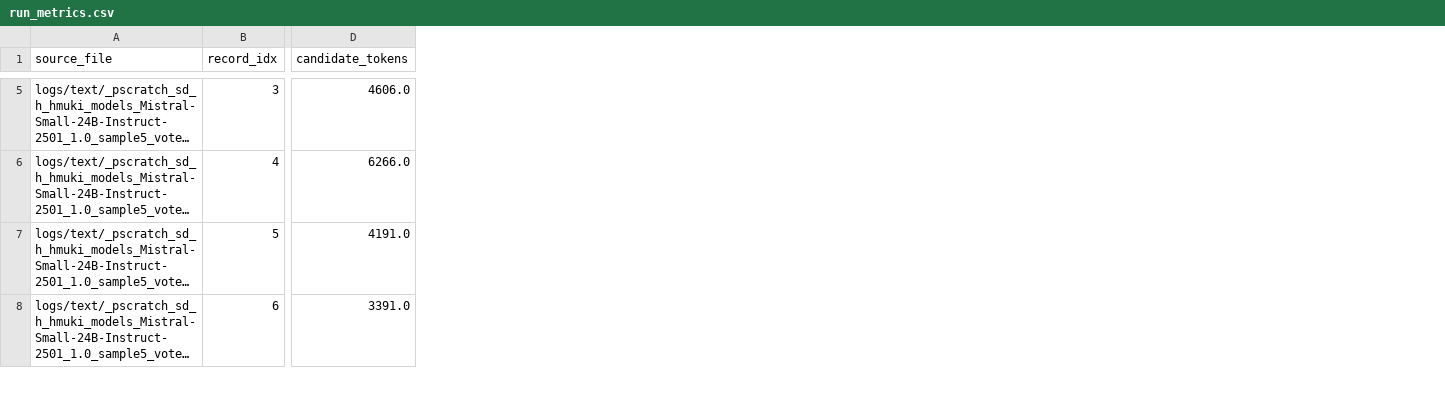
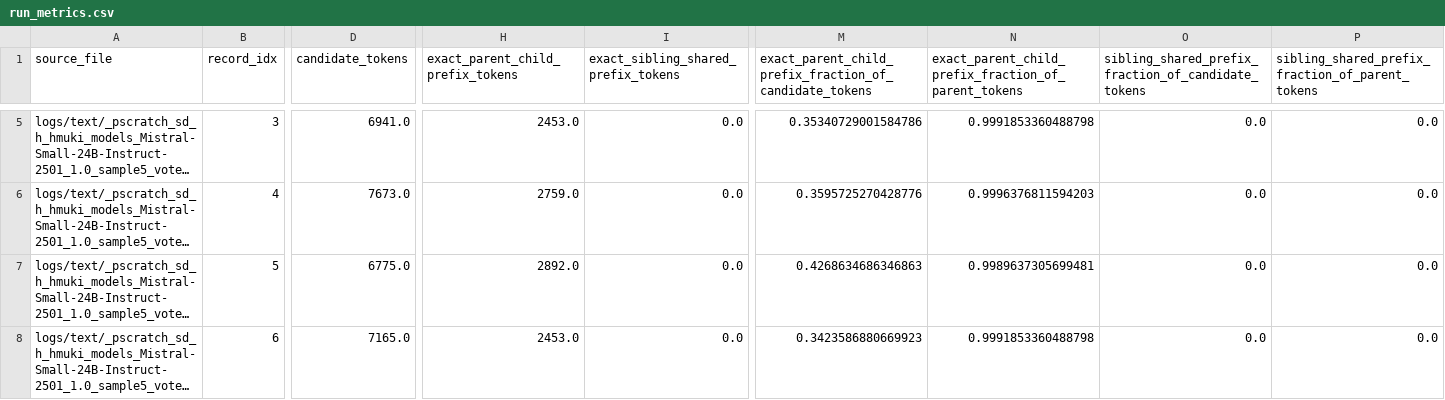
Before and after one commit to hoffmann-muki/tree-of-thought-llm, a CSV file: analysis/thought_overlap/mistral_text/run_metrics.csv, drawn as a sheet; only a part is shown, gaps mark what is left out; long unchanged cells end in …; the diff covers the shown part only; the diff names each change by its address in the sheet, - before the commit and + after, or states it on an @@ line.

```diff
--- a/analysis/thought_overlap/mistral_text/run_metrics.csv
+++ b/analysis/thought_overlap/mistral_text/run_metrics.csv
+column H (exact_parent_child_prefix_tokens), rows 5-8: 2453.0 | 2759.0 | 2892.0 | 2453.0
+column I, row 1: exact_sibling_shared_prefix_tokens; rows 5-8: all 0.0
+column M, row 1: exact_parent_child_prefix_fraction_of_candidate_tokens; rows 5-8: 0.35340729001584786 | 0.3595725270428776 | 0.4268634686346863 | 0.3423586880669923
+column N, row 1: exact_parent_child_prefix_fraction_of_parent_tokens; rows 5-8: 0.9991853360488798 | 0.9996376811594203 | 0.9989637305699481 | 0.9991853360488798
+column O, row 1: sibling_shared_prefix_fraction_of_candidate_tokens; rows 5-8: all 0.0
+column P, row 1: sibling_shared_prefix_fraction_of_parent_tokens; rows 5-8: all 0.0
-D5 (candidate_tokens): 4606.0
+D5 (candidate_tokens): 6941.0
-D6 (candidate_tokens): 6266.0
+D6 (candidate_tokens): 7673.0
-D7 (candidate_tokens): 4191.0
+D7 (candidate_tokens): 6775.0
-D8 (candidate_tokens): 3391.0
+D8 (candidate_tokens): 7165.0
```
Also changed, not shown: 67 edited cells elsewhere in this file, analysis/thought_overlap/mistral_text/step_metrics.csv, 3 other files.
